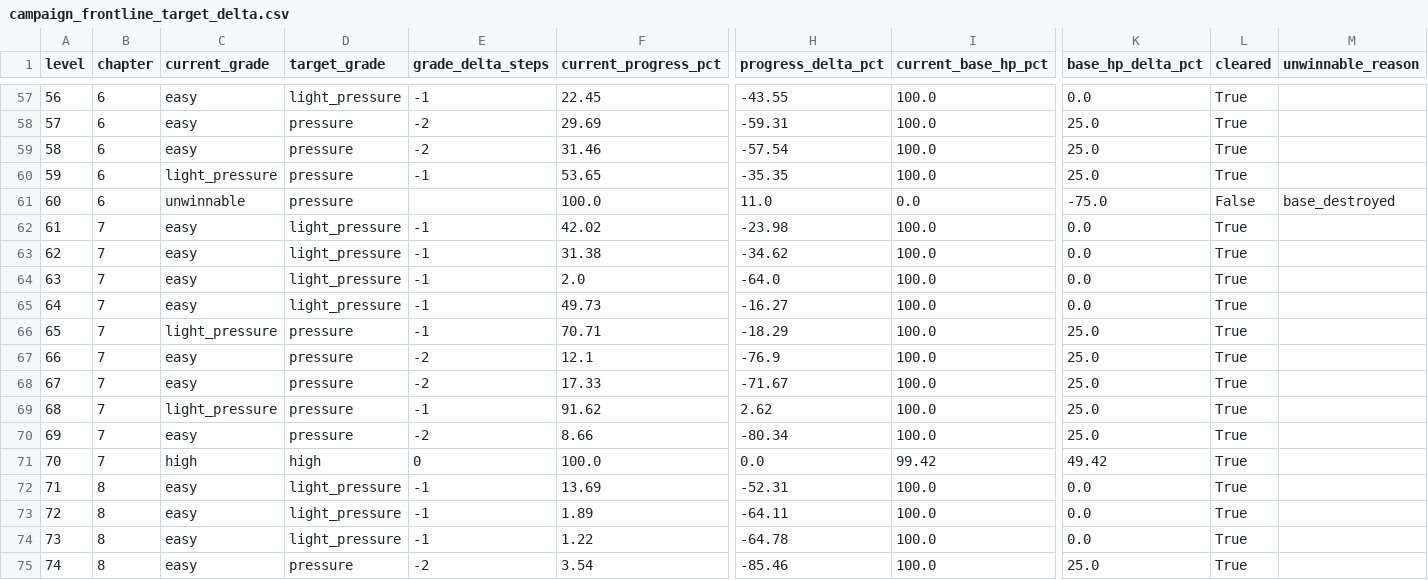
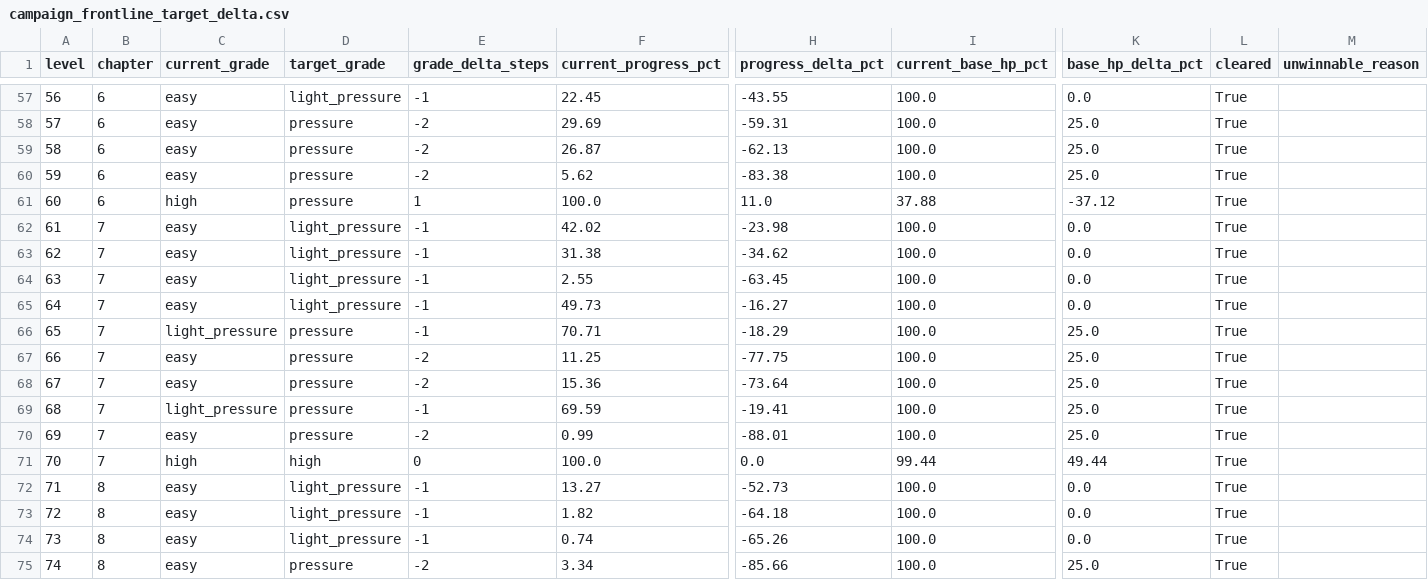
Before and after one commit to GaoJiasheng/zombie-fire, a CSV file: design/audits/campaign_frontline_target_delta.csv, drawn as a sheet; only a part is shown, gaps mark what is left out; the diff covers the shown part only; the diff names each change by its address in the sheet, - before the commit and + after, or states it on an @@ line.

```diff
--- a/design/audits/campaign_frontline_target_delta.csv
+++ b/design/audits/campaign_frontline_target_delta.csv
-F59 (current_progress_pct): 31.46
+F59 (current_progress_pct): 26.87
-H59 (progress_delta_pct): -57.54
+H59 (progress_delta_pct): -62.13
-C60 (current_grade): light_pressure
+C60 (current_grade): easy
-E60 (grade_delta_steps): -1
+E60 (grade_delta_steps): -2
-F60 (current_progress_pct): 53.65
+F60 (current_progress_pct): 5.62
-H60 (progress_delta_pct): -35.35
+H60 (progress_delta_pct): -83.38
-C61 (current_grade): unwinnable
+C61 (current_grade): high
-E61 (grade_delta_steps): (empty)
+E61 (grade_delta_steps): 1
-I61 (current_base_hp_pct): 0.0
+I61 (current_base_hp_pct): 37.88
-K61 (base_hp_delta_pct): -75.0
+K61 (base_hp_delta_pct): -37.12
-L61 (cleared): False
+L61 (cleared): True
-M61 (unwinnable_reason): base_destroyed
+M61 (unwinnable_reason): (empty)
-F64 (current_progress_pct): 2.0
+F64 (current_progress_pct): 2.55
-H64 (progress_delta_pct): -64.0
+H64 (progress_delta_pct): -63.45
-F67 (current_progress_pct): 12.1
+F67 (current_progress_pct): 11.25
-H67 (progress_delta_pct): -76.9
+H67 (progress_delta_pct): -77.75
-F68 (current_progress_pct): 17.33
+F68 (current_progress_pct): 15.36
-H68 (progress_delta_pct): -71.67
+H68 (progress_delta_pct): -73.64
-F69 (current_progress_pct): 91.62
+F69 (current_progress_pct): 69.59
-H69 (progress_delta_pct): 2.62
+H69 (progress_delta_pct): -19.41
-F70 (current_progress_pct): 8.66
+F70 (current_progress_pct): 0.99
-H70 (progress_delta_pct): -80.34
+H70 (progress_delta_pct): -88.01
-I71 (current_base_hp_pct): 99.42
+I71 (current_base_hp_pct): 99.44
-K71 (base_hp_delta_pct): 49.42
+K71 (base_hp_delta_pct): 49.44
-F72 (current_progress_pct): 13.69
+F72 (current_progress_pct): 13.27
-H72 (progress_delta_pct): -52.31
+H72 (progress_delta_pct): -52.73
-F73 (current_progress_pct): 1.89
+F73 (current_progress_pct): 1.82
-H73 (progress_delta_pct): -64.11
+H73 (progress_delta_pct): -64.18
-F74 (current_progress_pct): 1.22
+F74 (current_progress_pct): 0.74
-H74 (progress_delta_pct): -64.78
+H74 (progress_delta_pct): -65.26
-F75 (current_progress_pct): 3.54
+F75 (current_progress_pct): 3.34
-H75 (progress_delta_pct): -85.46
+H75 (progress_delta_pct): -85.66
```
Also changed, not shown: 48 edited cells elsewhere in this file, design/audits/campaign_frontline_baseline.csv, design/audits/campaign_progression_weapon_strategy_v2.csv, 10 other files.
